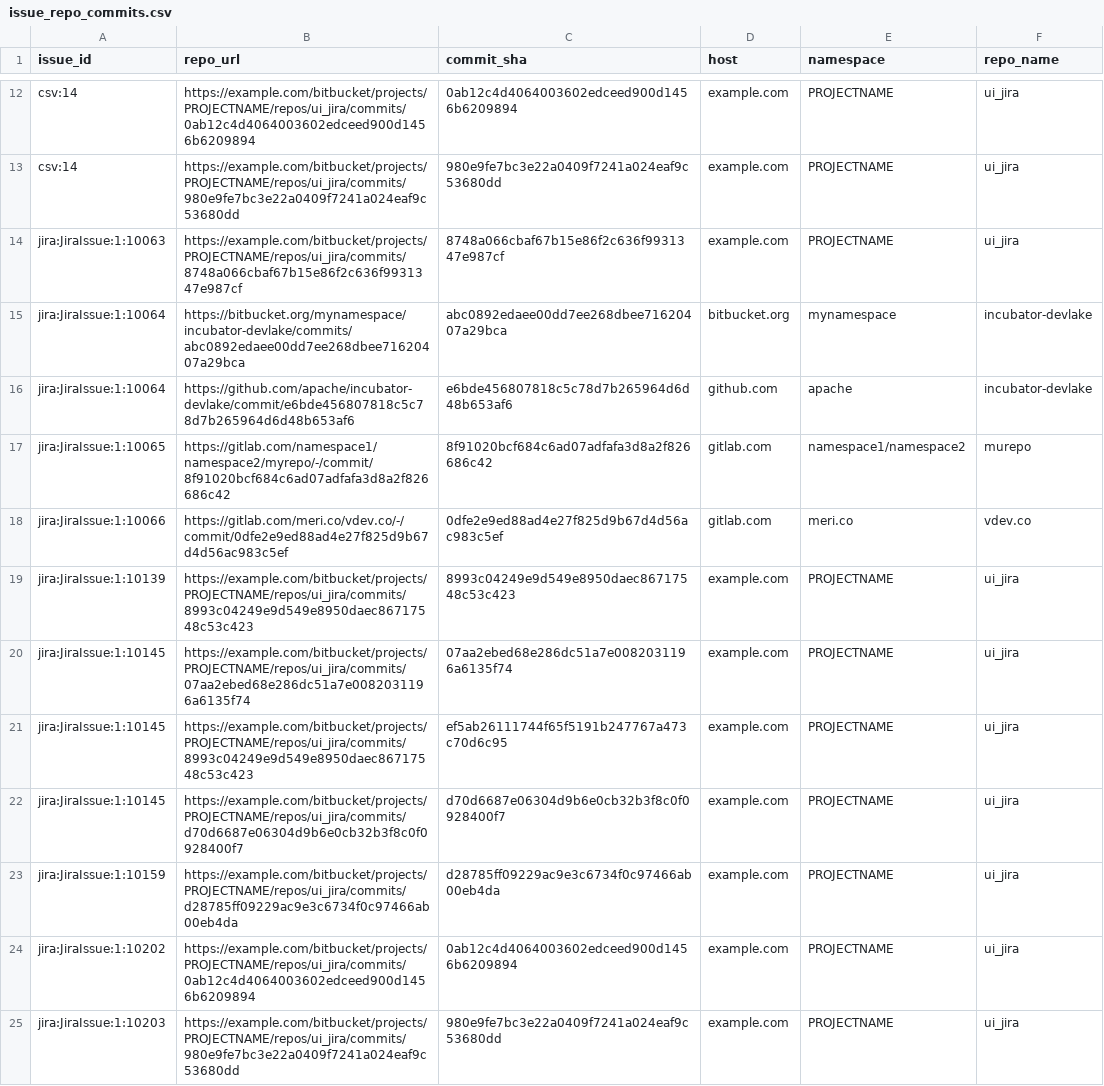
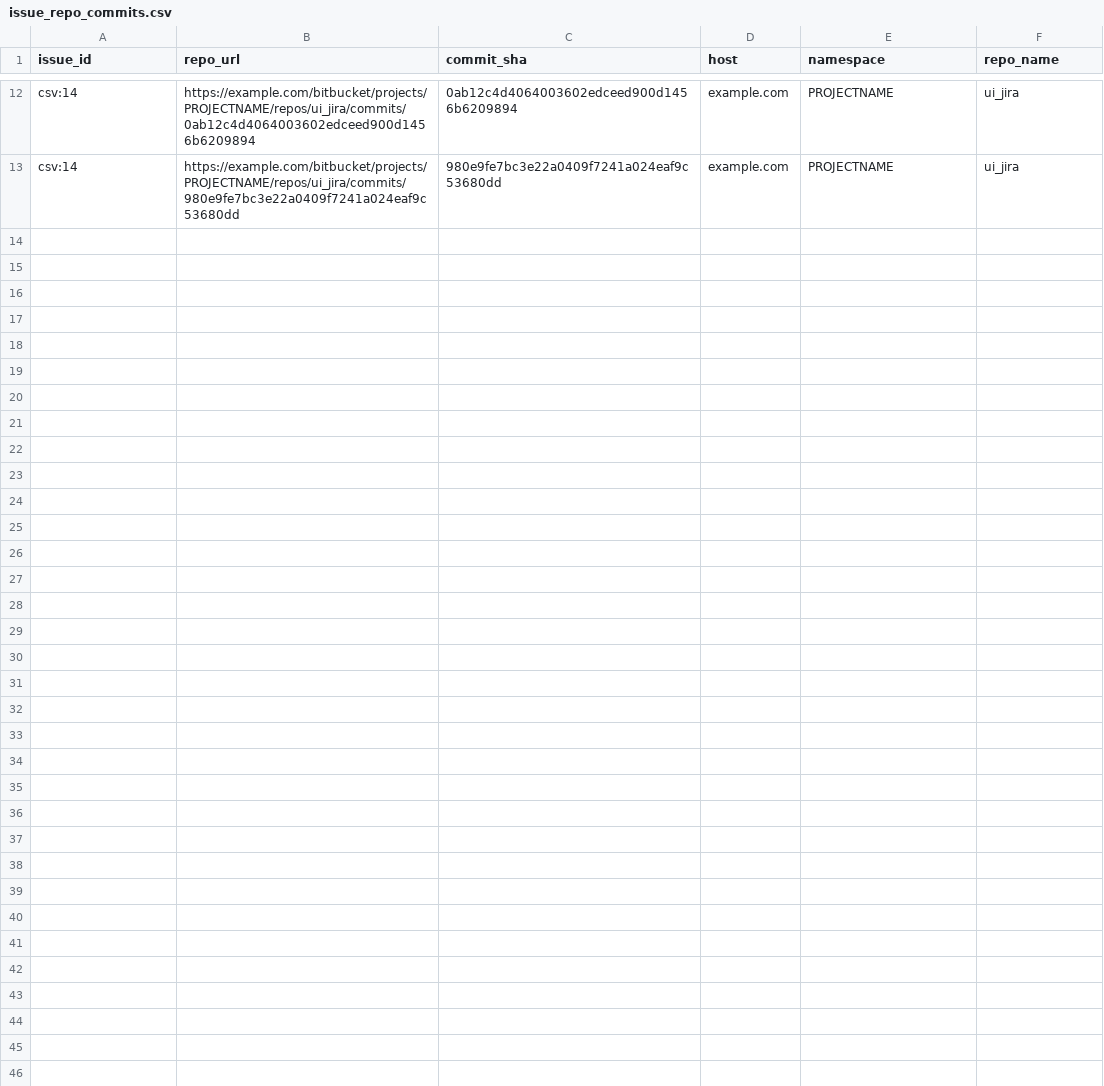
Before and after one commit to apache/incubator-devlake, a CSV file: backend/plugins/customize/e2e/raw_tables/issue_repo_commits.csv, drawn as a sheet; only a part is shown, gaps mark what is left out; the diff names each change by its address in the sheet, - before the commit and + after, or states it on an @@ line.

Commit message:
feat: support incremental import for/plugins/customize/csvfiles/issue_repo_commits.csv
    [Feature][Customize] Add Support for Incremental CSV Upload in the Customize Plugin #8216

```diff
--- a/backend/plugins/customize/e2e/raw_tables/issue_repo_commits.csv
+++ b/backend/plugins/customize/e2e/raw_tables/issue_repo_commits.csv
-row 14: jira:JiraIssue:1:10063 | https://example.com/bitbucket/projects/PROJECTNAME/repos/ui_jira/commits/8748a066cbaf67b15e86f2c636f9931347e987cf | 8748a066cbaf67b15e86f2c636f9931347e987cf | example.com | PROJECTNAME | ui_jira
-row 15: jira:JiraIssue:1:10064 | https://bitbucket.org/mynamespace/incubator-devlake/commits/abc0892edaee00dd7ee268dbee71620407a29bca | abc0892edaee00dd7ee268dbee71620407a29bca | bitbucket.org | mynamespace | incubator-devlake
-row 16: jira:JiraIssue:1:10064 | https://github.com/apache/incubator-devlake/commit/e6bde456807818c5c78d7b265964d6d48b653af6 | e6bde456807818c5c78d7b265964d6d48b653af6 | github.com | apache | incubator-devlake
-row 17: jira:JiraIssue:1:10065 | https://gitlab.com/namespace1/namespace2/myrepo/-/commit/8f91020bcf684c6ad07adfafa3d8a2f826686c42 | 8f91020bcf684c6ad07adfafa3d8a2f826686c42 | gitlab.com | namespace1/namespace2 | murepo
-row 18: jira:JiraIssue:1:10066 | https://gitlab.com/meri.co/vdev.co/-/commit/0dfe2e9ed88ad4e27f825d9b67d4d56ac983c5ef | 0dfe2e9ed88ad4e27f825d9b67d4d56ac983c5ef | gitlab.com | meri.co | vdev.co
-row 19: jira:JiraIssue:1:10139 | https://example.com/bitbucket/projects/PROJECTNAME/repos/ui_jira/commits/8993c04249e9d549e8950daec86717548c53c423 | 8993c04249e9d549e8950daec86717548c53c423 | example.com | PROJECTNAME | ui_jira
-row 20: jira:JiraIssue:1:10145 | https://example.com/bitbucket/projects/PROJECTNAME/repos/ui_jira/commits/07aa2ebed68e286dc51a7e0082031196a6135f74 | 07aa2ebed68e286dc51a7e0082031196a6135f74 | example.com | PROJECTNAME | ui_jira
-row 21: jira:JiraIssue:1:10145 | https://example.com/bitbucket/projects/PROJECTNAME/repos/ui_jira/commits/8993c04249e9d549e8950daec86717548c53c423 | ef5ab26111744f65f5191b247767a473c70d6c95 | example.com | PROJECTNAME | ui_jira
-row 22: jira:JiraIssue:1:10145 | https://example.com/bitbucket/projects/PROJECTNAME/repos/ui_jira/commits/d70d6687e06304d9b6e0cb32b3f8c0f0928400f7 | d70d6687e06304d9b6e0cb32b3f8c0f0928400f7 | example.com | PROJECTNAME | ui_jira
-row 23: jira:JiraIssue:1:10159 | https://example.com/bitbucket/projects/PROJECTNAME/repos/ui_jira/commits/d28785ff09229ac9e3c6734f0c97466ab00eb4da | d28785ff09229ac9e3c6734f0c97466ab00eb4da | example.com | PROJECTNAME | ui_jira
-row 24: jira:JiraIssue:1:10202 | https://example.com/bitbucket/projects/PROJECTNAME/repos/ui_jira/commits/0ab12c4d4064003602edceed900d1456b6209894 | 0ab12c4d4064003602edceed900d1456b6209894 | example.com | PROJECTNAME | ui_jira
-row 25: jira:JiraIssue:1:10203 | https://example.com/bitbucket/projects/PROJECTNAME/repos/ui_jira/commits/980e9fe7bc3e22a0409f7241a024eaf9c53680dd | 980e9fe7bc3e22a0409f7241a024eaf9c53680dd | example.com | PROJECTNAME | ui_jira
```
Also changed, not shown: backend/plugins/customize/e2e/snapshot_tables/issue_repo_commits.csv, 10 other files.
